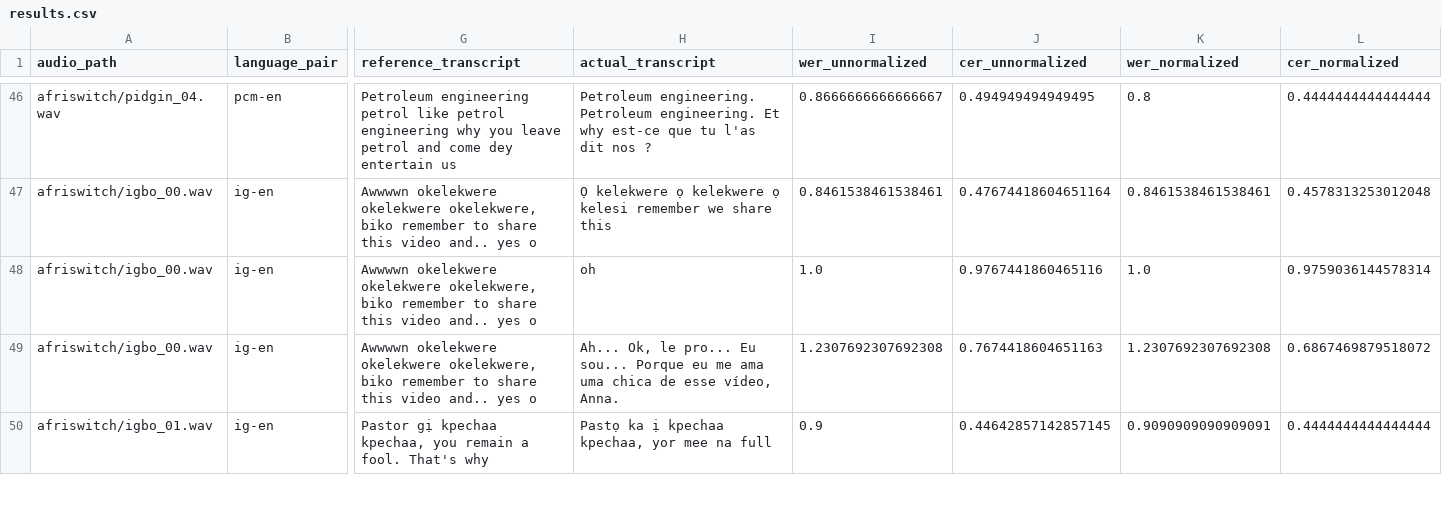
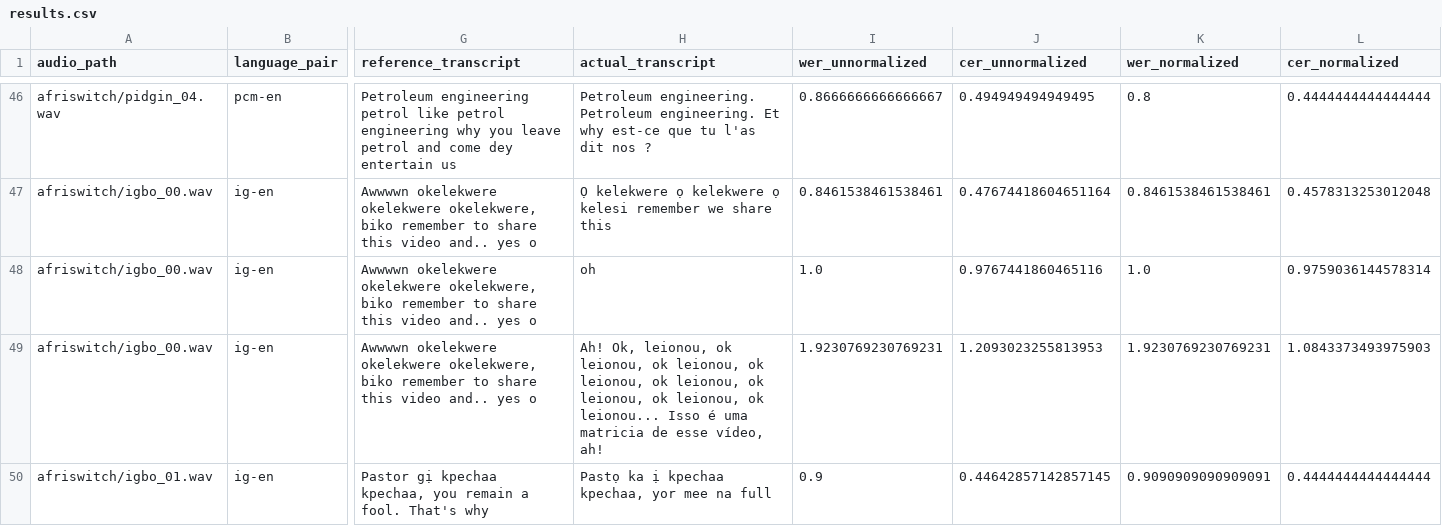
Before and after one commit to HenryTech12/Elder-Pay, a CSV file: backend/benchmark/results/results.csv, drawn as a sheet; only a part is shown, gaps mark what is left out; the diff covers the shown part only; the diff names each change by its address in the sheet, - before the commit and + after, or states it on an @@ line.

Commit message:
Poll queued Sahara transcriptions

```diff
--- a/backend/benchmark/results/results.csv
+++ b/backend/benchmark/results/results.csv
-H49 (actual_transcript): Ah... Ok, le pro... Eu sou... Porque eu me ama uma chica de esse vídeo, Anna.
+H49 (actual_transcript): Ah! Ok, leionou, ok leionou, ok leionou, ok leionou, ok leionou, ok leionou, ok leionou, ok leionou... Isso é uma matricia de esse vídeo, ah!
-I49 (wer_unnormalized): 1.2307692307692308
+I49 (wer_unnormalized): 1.9230769230769231
-J49 (cer_unnormalized): 0.7674418604651163
+J49 (cer_unnormalized): 1.2093023255813953
-K49 (wer_normalized): 1.2307692307692308
+K49 (wer_normalized): 1.9230769230769231
-L49 (cer_normalized): 0.6867469879518072
+L49 (cer_normalized): 1.0843373493975903
```
Also changed, not shown: 72 edited cells elsewhere in this file, 2 other files.
